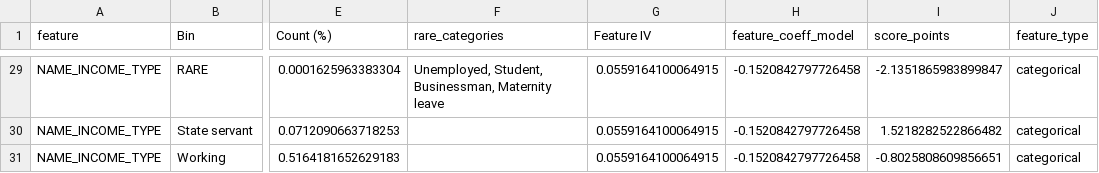
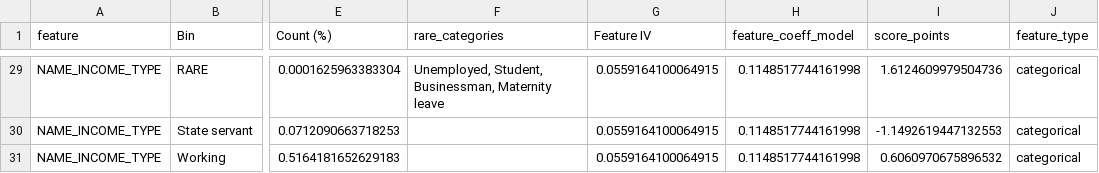
Before and after one commit to rajgurubhosale/Credit-Risk-Scorecard-System, a CSV file: artifact/scorecard/categorical_rules.csv, drawn as a sheet; only a part is shown, gaps mark what is left out; the diff covers the shown part only; the diff names each change by its address in the sheet, - before the commit and + after, or states it on an @@ line.

```diff
--- a/artifact/scorecard/categorical_rules.csv
+++ b/artifact/scorecard/categorical_rules.csv
-H29:H31 (feature_coeff_model): -0.1520842797726458
+H29:H31 (feature_coeff_model): 0.1148517744161998
-I29 (score_points): -2.1351865983899847
+I29 (score_points): 1.6124609979504736
-I30 (score_points): 1.5218282522866482
+I30 (score_points): -1.1492619447132553
-I31 (score_points): -0.8025808609856651
+I31 (score_points): 0.6060970675896532
```
Also changed, not shown: 49 edited cells elsewhere in this file, artifact/model/feature_importance.csv, artifact/scorecard/final_scorecard_rules.csv, 31 other files.
